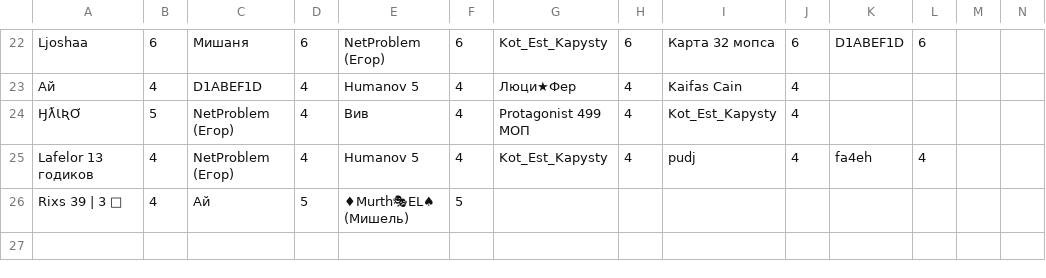
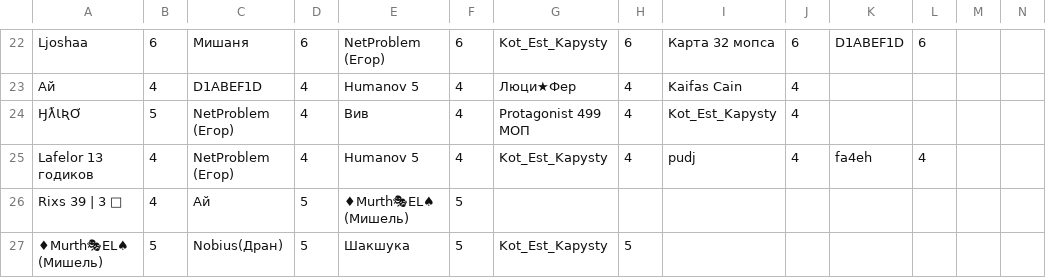
Before and after one commit to zzzRobottzzz/dnd-stats, a CSV file: stats.csv, drawn as a sheet; only a part is shown, gaps mark what is left out; rows hold the shown columns only; the diff names each change by its address in the sheet, - before the commit and + after, or states it on an @@ line.

Commit message:
Update statistics

```diff
--- a/stats.csv
+++ b/stats.csv
+row 27: ♦Murth🎭EL♠ (Мишель) | 5 | Nobius(Дран) | 5 | Шакшука | 5 | Kot_Est_Kapysty | 5
```
